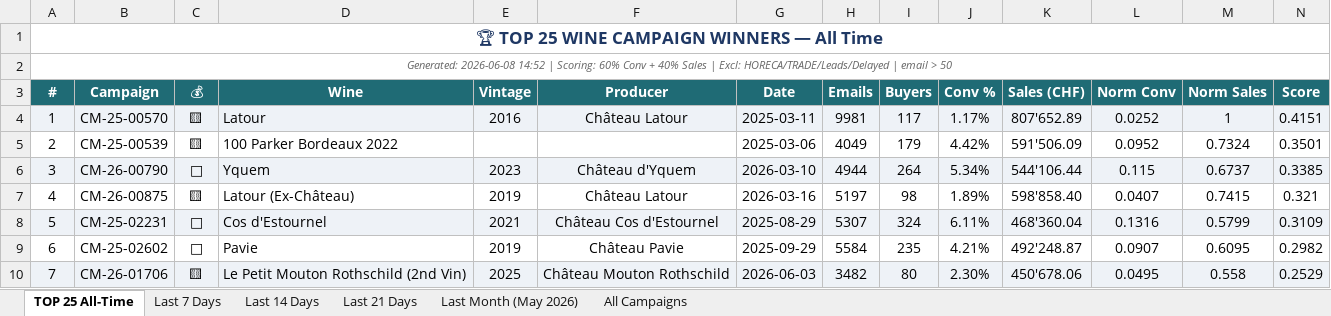
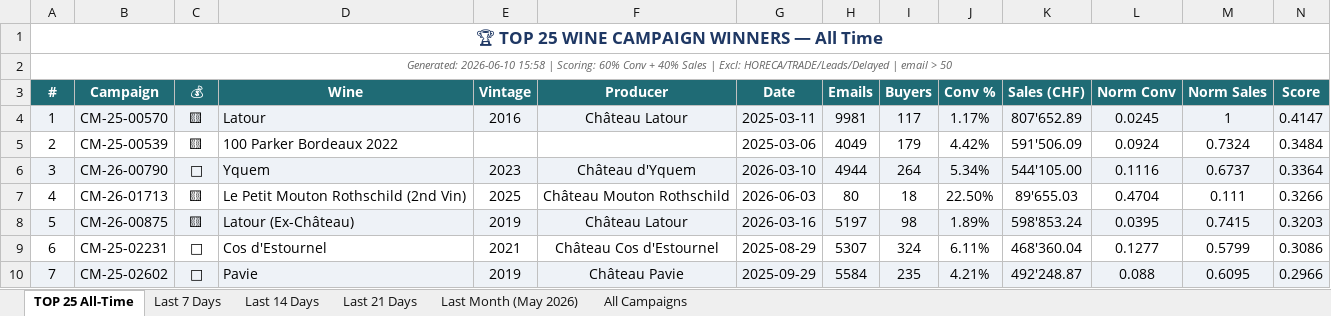
Before and after one commit to Antagata/U_links_pages, an Excel workbook: AVUwinnersCM/winners_report_filtered.xlsx, sheet TOP 25 All-Time, drawn as a sheet; only a part is shown; values as stored, in another font and other column widths than the file's, no borders; removed rows and columns are numbered as before the commit, all else as after; the diff covers the shown part only; the diff names each change by its address in the sheet, - before the commit and + after, or states it on an @@ line.

```diff
--- a/AVUwinnersCM/winners_report_filtered.xlsx (sheet TOP 25 All-Time)
+++ b/AVUwinnersCM/winners_report_filtered.xlsx (sheet TOP 25 All-Time)
-A2 (#): Generated: 2026-06-08 14:52 | Scoring:…
+A2 (#): Generated: 2026-06-10 15:58 | Scoring:…
-L4 (Norm Conv): 0.0252
+L4 (Norm Conv): 0.0245
-N4 (Score): 0.4151
+N4 (Score): 0.4147
-L5 (Norm Conv): 0.0952
+L5 (Norm Conv): 0.0924
-N5 (Score): 0.3501
+N5 (Score): 0.3484
-K6 (Sales (CHF)): 544'106.44
+K6 (Sales (CHF)): 544'105.00
-L6 (Norm Conv): 0.115
+L6 (Norm Conv): 0.1116
-N6 (Score): 0.3385
+N6 (Score): 0.3364
+row 7: 4 | CM-26-01713 | 🟨 | Le Petit Mouton Rothschild (2nd Vin) | 2025 | Château Mouton Rothschild | 2026-06-03 | 80 | 18 | 22.50% | 89'655.03 | 0.4704 | 0.111 | 0.3266
-A8 (#): 4
+A8 (#): 5
-A8:N8 fill: none
+A8:N8 fill: #EEF2F7
-K8 (Sales (CHF)): 598'858.40
+K8 (Sales (CHF)): 598'853.24
-L8 (Norm Conv): 0.0407
+L8 (Norm Conv): 0.0395
-N8 (Score): 0.321
+N8 (Score): 0.3203
-A9 (#): 5
+A9 (#): 6
-A9:N9 fill: #EEF2F7
+A9:N9 fill: none
-L9 (Norm Conv): 0.1316
+L9 (Norm Conv): 0.1277
-N9 (Score): 0.3109
+N9 (Score): 0.3086
-A10 (#): 6
+A10 (#): 7
-A10:N10 fill: none
+A10:N10 fill: #EEF2F7
-L10 (Norm Conv): 0.0907
+L10 (Norm Conv): 0.088
-N10 (Score): 0.2982
+N10 (Score): 0.2966
-row 10: 7 | CM-26-01706 | 🟨 | Le Petit Mouton Rothschild (2nd Vin) | 2025 | Château Mouton Rothschild | 2026-06-03 | 3482 | 80 | 2.30% | 450'678.06 | 0.0495 | 0.558 | 0.2529
```
Also changed, not shown: 2 added rows, 2 removed rows, 80 edited cells and cell formats elsewhere in this sheet, sheet All Campaigns, sheet Last Month (May 2026), sheet Last 7 Days, sheet Last 14 Days, sheet Last 21 Days, AVUwinnersCM/delayed_winners.xlsx, AVUwinnersCM/winners_report.xlsx, 10 other files.
